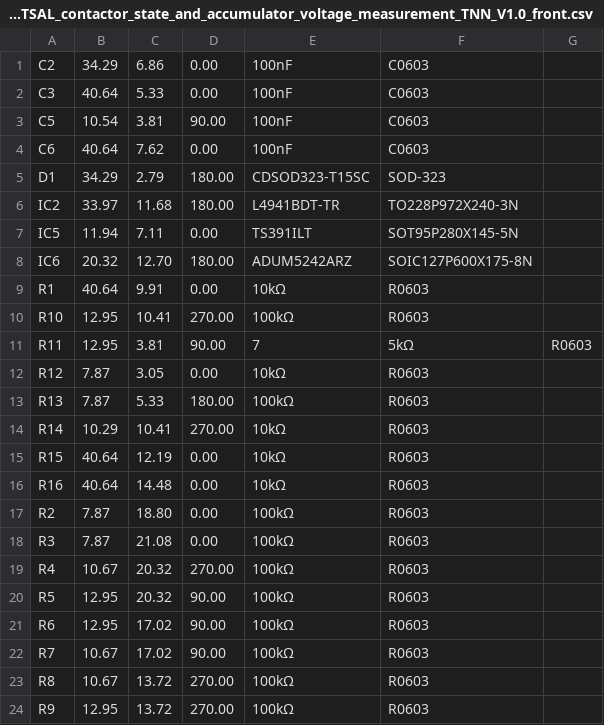
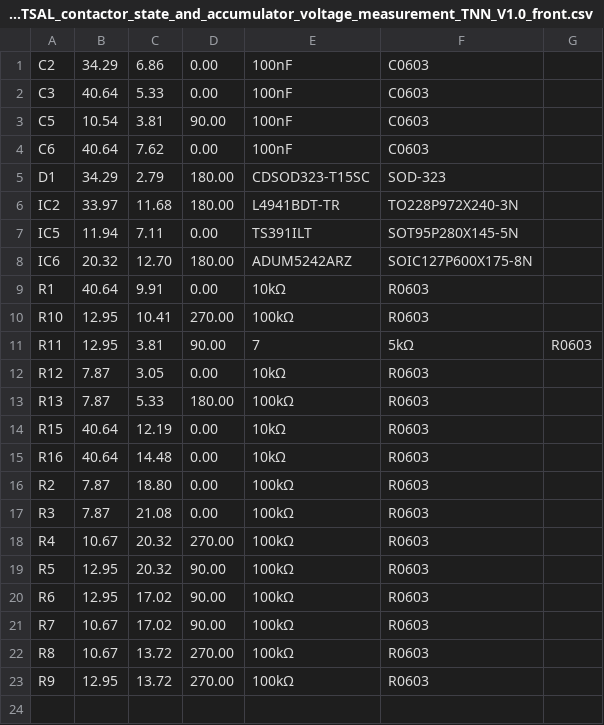
Before and after one commit to EOSCogniton/ELIZ-2021, a CSV file: EL_Electrical/Autre/TSAL/TSAL_contactor_state_and_accumulator_voltage_measurement/CAMOutputs/Assembly/PnP_TSAL_contactor_state_and_accumulator_voltage_measurement_TNN_V1.0_front.csv, drawn as a sheet; the diff names each change by its address in the sheet, - before the commit and + after, or states it on an @@ line.

```diff
--- a/EL_Electrical/Autre/TSAL/TSAL_contactor_state_and_accumulator_voltage_measurement/CAMOutputs/Assembly/PnP_TSAL_contactor_state_and_accumulator_voltage_measurement_TNN_V1.0_front.csv
+++ b/EL_Electrical/Autre/TSAL/TSAL_contactor_state_and_accumulator_voltage_measurement/CAMOutputs/Assembly/PnP_TSAL_contactor_state_and_accumulator_voltage_measurement_TNN_V1.0_front.csv
-row 14: R14 | 10.29 | 10.41 | 270.00 | 10kΩ | R0603
```
Also changed, not shown: EL_Electrical/Autre/Accumulator indicator voltage/CAMOutputs/Assembly/PnP_Indicator_voltage_TNN_V1.0_front.csv, EL_Electrical/Autre/Shutdown_circuit/Precharge circuit/CAMOutputs/Assembly/Precharge_circuit_logic_TNN_V1.0.csv, 48 other files.
